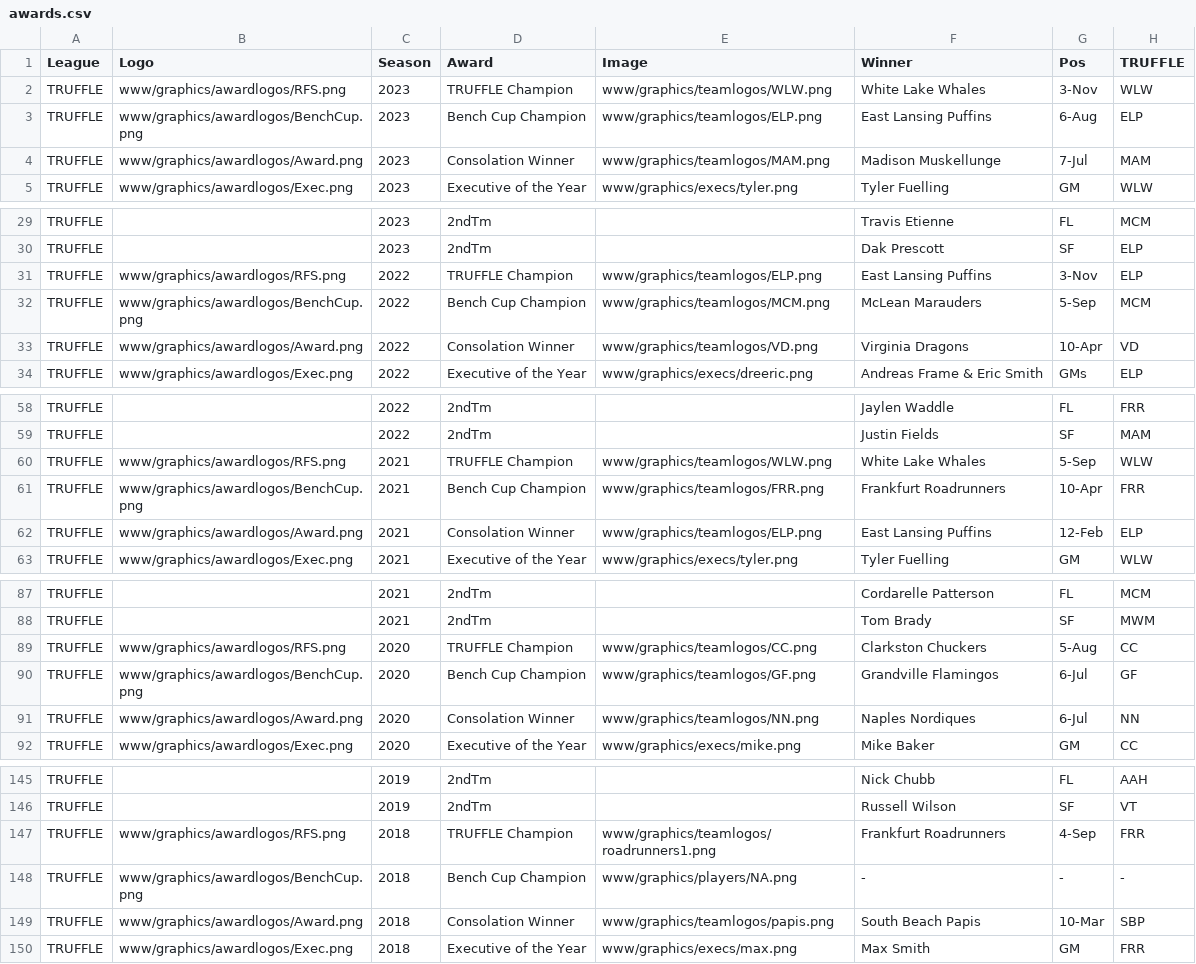
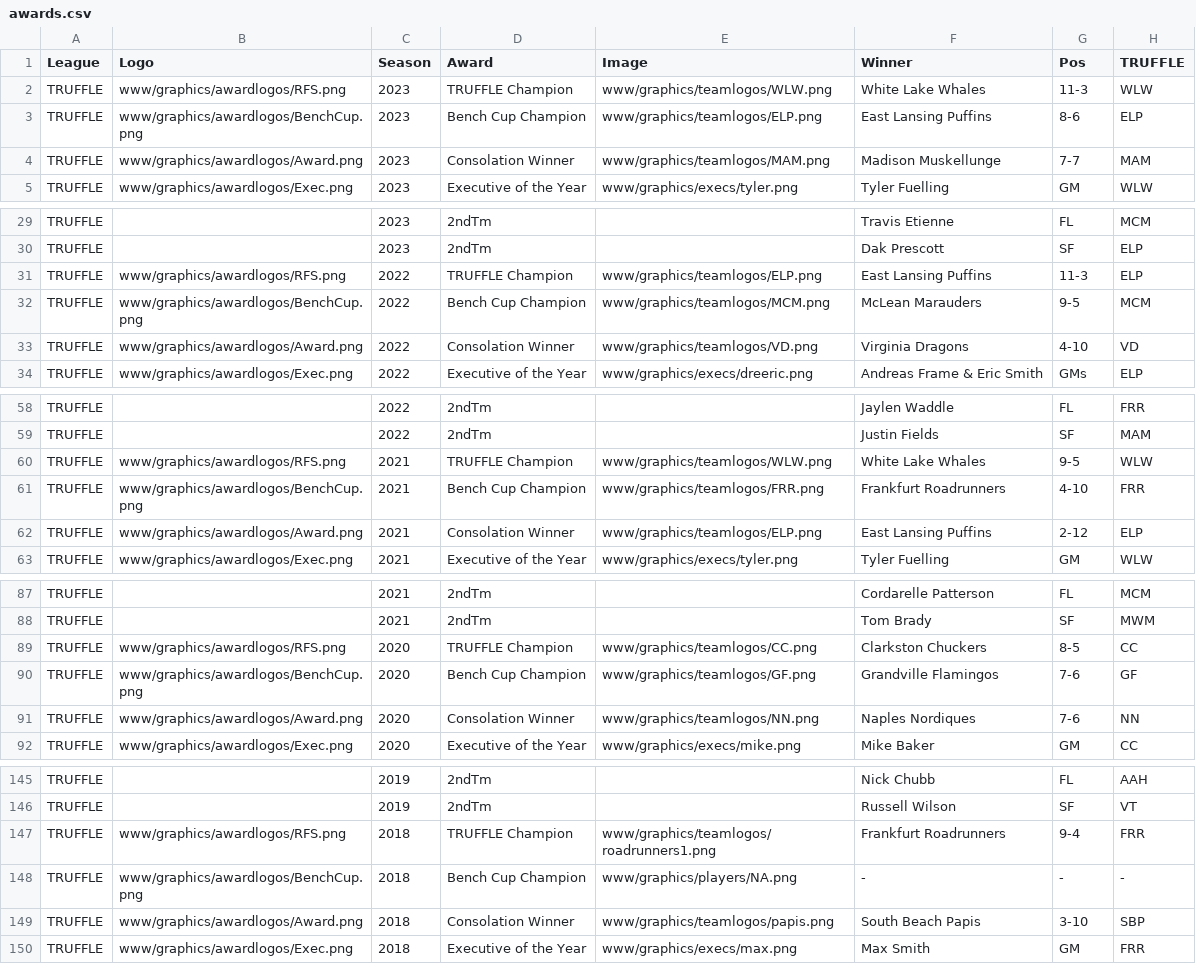
Before and after one commit to rmaxsm/TRUFFLEdash, a CSV file: demodata/awards.csv, drawn as a sheet; only a part is shown, gaps mark what is left out; the diff covers the shown part only.

```diff
--- a/demodata/awards.csv
+++ b/demodata/awards.csv
@@ -2,3 +2,3 @@ League,Logo,Season,Award,Image,Winner,Pos,TRUFFLE
-TRUFFLE,www/graphics/awardlogos/RFS.png,2023,TRUFFLE Champion,www/graphics/teamlogos/WLW.png,White Lake Whales,3-Nov,WLW
-TRUFFLE,www/graphics/awardlogos/BenchCup.png,2023,Bench Cup Champion,www/graphics/teamlogos/ELP.png,East Lansing Puffins,6-Aug,ELP
-TRUFFLE,www/graphics/awardlogos/Award.png,2023,Consolation Winner,www/graphics/teamlogos/MAM.png,Madison Muskellunge,7-Jul,MAM
+TRUFFLE,www/graphics/awardlogos/RFS.png,2023,TRUFFLE Champion,www/graphics/teamlogos/WLW.png,White Lake Whales,11-3,WLW,
+TRUFFLE,www/graphics/awardlogos/BenchCup.png,2023,Bench Cup Champion,www/graphics/teamlogos/ELP.png,East Lansing Puffins,8-6,ELP,
+TRUFFLE,www/graphics/awardlogos/Award.png,2023,Consolation Winner,www/graphics/teamlogos/MAM.png,Madison Muskellunge,7-7,MAM,
@@ -31,3 +31,3 @@ TRUFFLE,,2023,2ndTm,,Dak Prescott,SF,ELP
-TRUFFLE,www/graphics/awardlogos/RFS.png,2022,TRUFFLE Champion,www/graphics/teamlogos/ELP.png,East Lansing Puffins,3-Nov,ELP
-TRUFFLE,www/graphics/awardlogos/BenchCup.png,2022,Bench Cup Champion,www/graphics/teamlogos/MCM.png,McLean Marauders,5-Sep,MCM
-TRUFFLE,www/graphics/awardlogos/Award.png,2022,Consolation Winner,www/graphics/teamlogos/VD.png,Virginia Dragons,10-Apr,VD
+TRUFFLE,www/graphics/awardlogos/RFS.png,2022,TRUFFLE Champion,www/graphics/teamlogos/ELP.png,East Lansing Puffins,11-3,ELP,
+TRUFFLE,www/graphics/awardlogos/BenchCup.png,2022,Bench Cup Champion,www/graphics/teamlogos/MCM.png,McLean Marauders,9-5,MCM,
+TRUFFLE,www/graphics/awardlogos/Award.png,2022,Consolation Winner,www/graphics/teamlogos/VD.png,Virginia Dragons,4-10,VD,
@@ -60,3 +60,3 @@ TRUFFLE,,2022,2ndTm,,Justin Fields,SF,MAM
-TRUFFLE,www/graphics/awardlogos/RFS.png,2021,TRUFFLE Champion,www/graphics/teamlogos/WLW.png,White Lake Whales,5-Sep,WLW
-TRUFFLE,www/graphics/awardlogos/BenchCup.png,2021,Bench Cup Champion,www/graphics/teamlogos/FRR.png,Frankfurt Roadrunners,10-Apr,FRR
-TRUFFLE,www/graphics/awardlogos/Award.png,2021,Consolation Winner,www/graphics/teamlogos/ELP.png,East Lansing Puffins,12-Feb,ELP
+TRUFFLE,www/graphics/awardlogos/RFS.png,2021,TRUFFLE Champion,www/graphics/teamlogos/WLW.png,White Lake Whales,9-5,WLW,
+TRUFFLE,www/graphics/awardlogos/BenchCup.png,2021,Bench Cup Champion,www/graphics/teamlogos/FRR.png,Frankfurt Roadrunners,4-10,FRR,
+TRUFFLE,www/graphics/awardlogos/Award.png,2021,Consolation Winner,www/graphics/teamlogos/ELP.png,East Lansing Puffins,2-12,ELP,
@@ -89,3 +89,3 @@ TRUFFLE,,2021,2ndTm,,Tom Brady,SF,MWM
-TRUFFLE,www/graphics/awardlogos/RFS.png,2020,TRUFFLE Champion,www/graphics/teamlogos/CC.png,Clarkston Chuckers,5-Aug,CC
-TRUFFLE,www/graphics/awardlogos/BenchCup.png,2020,Bench Cup Champion,www/graphics/teamlogos/GF.png,Grandville Flamingos,6-Jul,GF
-TRUFFLE,www/graphics/awardlogos/Award.png,2020,Consolation Winner,www/graphics/teamlogos/NN.png,Naples Nordiques,6-Jul,NN
+TRUFFLE,www/graphics/awardlogos/RFS.png,2020,TRUFFLE Champion,www/graphics/teamlogos/CC.png,Clarkston Chuckers,8-5,CC,
+TRUFFLE,www/graphics/awardlogos/BenchCup.png,2020,Bench Cup Champion,www/graphics/teamlogos/GF.png,Grandville Flamingos,7-6,GF,
+TRUFFLE,www/graphics/awardlogos/Award.png,2020,Consolation Winner,www/graphics/teamlogos/NN.png,Naples Nordiques,7-6,NN,
@@ -147 +147 @@ TRUFFLE,,2019,2ndTm,,Russell Wilson,SF,VT
-TRUFFLE,www/graphics/awardlogos/RFS.png,2018,TRUFFLE Champion,www/graphics/teamlogos/roadrunners1.png,Frankfurt Roadrunners,4-Sep,FRR
+TRUFFLE,www/graphics/awardlogos/RFS.png,2018,TRUFFLE Champion,www/graphics/teamlogos/roadrunners1.png,Frankfurt Roadrunners,9-4,FRR,
@@ -149 +149 @@ TRUFFLE,www/graphics/awardlogos/BenchCup.png,2018,Bench Cup Champion,www/graphic
-TRUFFLE,www/graphics/awardlogos/Award.png,2018,Consolation Winner,www/graphics/teamlogos/papis.png,South Beach Papis,10-Mar,SBP
+TRUFFLE,www/graphics/awardlogos/Award.png,2018,Consolation Winner,www/graphics/teamlogos/papis.png,South Beach Papis,3-10,SBP,
```
Also changed, not shown: 6 edited cells elsewhere in this file, data/backup/rosters_backup.csv, demodata/drafts.csv, 12 other files.
